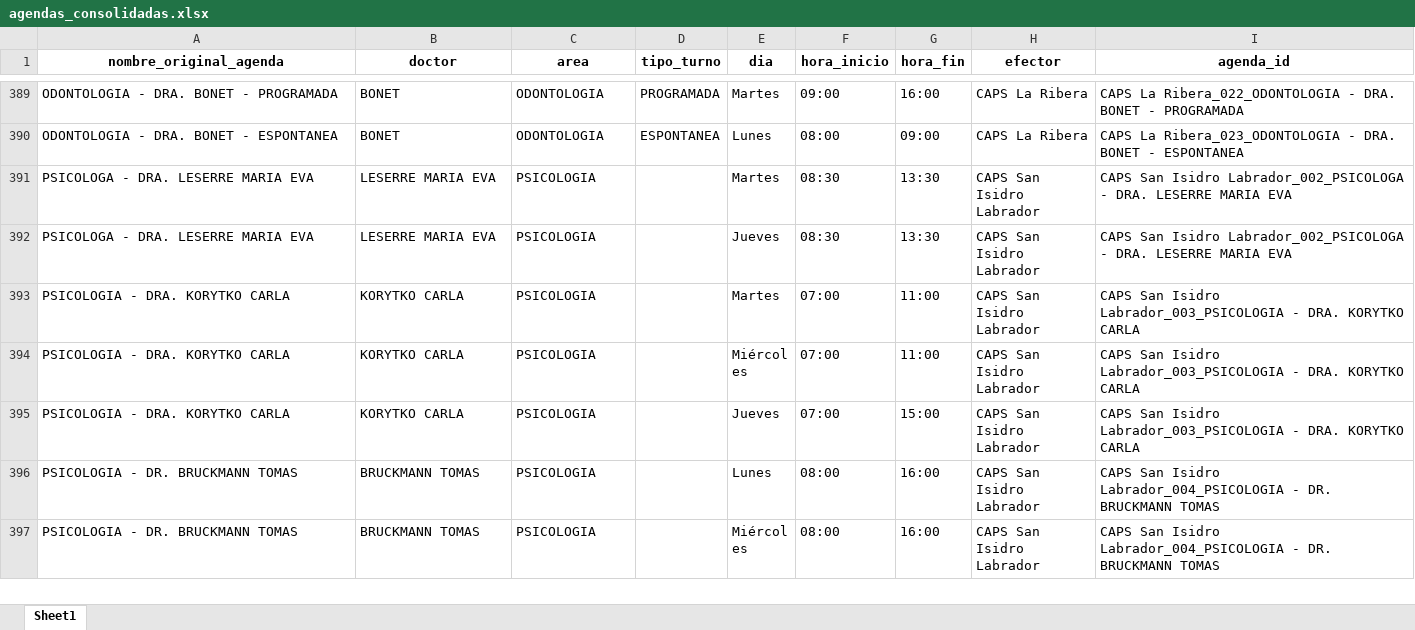
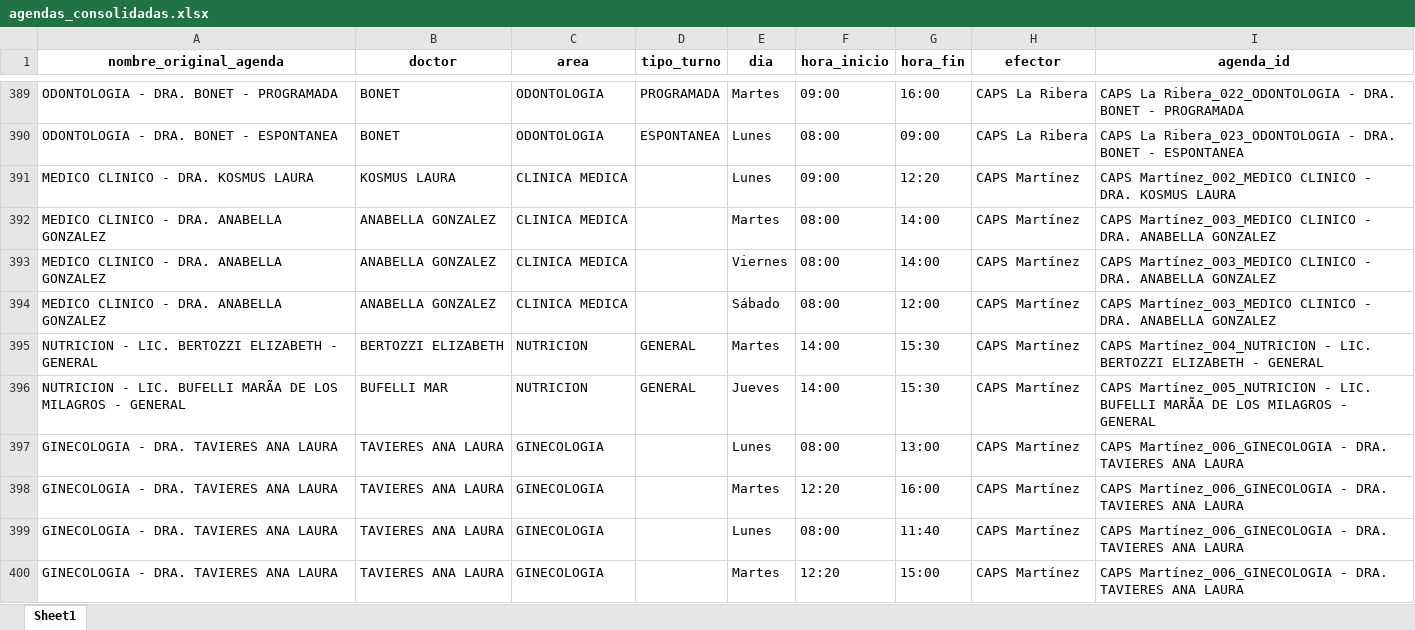
Before and after one commit to LucasRosenz/normalizacion_hcsi, an Excel workbook: datos/csv_procesado/agendas_consolidadas.xlsx, sheet Sheet1, drawn as a sheet; only a part is shown, gaps mark what is left out; the shorter side is filled out with more unchanged rows; values as stored, in another font and other column widths than the file's, no borders; the diff covers the shown part only; the diff names each change by its address in the sheet, - before the commit and + after, or states it on an @@ line.

Commit message:
fix: Add support for CAPS Martínez in agenda normalization and update related data

```diff
--- a/datos/csv_procesado/agendas_consolidadas.xlsx (sheet Sheet1)
+++ b/datos/csv_procesado/agendas_consolidadas.xlsx (sheet Sheet1)
+row 391: MEDICO CLINICO - DRA. KOSMUS LAURA | KOSMUS LAURA | CLINICA MEDICA |  | Lunes | 09:00 | 12:20 | CAPS Martínez | CAPS Martínez_002_MEDICO CLINICO - DRA. KOSMUS LAURA
+row 392: MEDICO CLINICO - DRA. ANABELLA GONZALEZ | ANABELLA GONZALEZ | CLINICA MEDICA |  | Martes | 08:00 | 14:00 | CAPS Martínez | CAPS Martínez_003_MEDICO CLINICO - DRA. ANABELLA GONZALEZ
+row 393: MEDICO CLINICO - DRA. ANABELLA GONZALEZ | ANABELLA GONZALEZ | CLINICA MEDICA |  | Viernes | 08:00 | 14:00 | CAPS Martínez | CAPS Martínez_003_MEDICO CLINICO - DRA. ANABELLA GONZALEZ
+row 394: MEDICO CLINICO - DRA. ANABELLA GONZALEZ | ANABELLA GONZALEZ | CLINICA MEDICA |  | Sábado | 08:00 | 12:00 | CAPS Martínez | CAPS Martínez_003_MEDICO CLINICO - DRA. ANABELLA GONZALEZ
+row 395: NUTRICION - LIC. BERTOZZI ELIZABETH - GENERAL | BERTOZZI ELIZABETH | NUTRICION | GENERAL | Martes | 14:00 | 15:30 | CAPS Martínez | CAPS Martínez_004_NUTRICION - LIC. BERTOZZI ELIZABETH - GENERAL
+row 396: NUTRICION - LIC. BUFELLI MARÃA DE LOS MILAGROS - GENERAL | BUFELLI MAR | NUTRICION | GENERAL | Jueves | 14:00 | 15:30 | CAPS Martínez | CAPS Martínez_005_NUTRICION - LIC. BUFELLI MARÃA DE LOS MILAGROS - GENERAL
+row 397: GINECOLOGIA - DRA. TAVIERES ANA LAURA | TAVIERES ANA LAURA | GINECOLOGIA |  | Lunes | 08:00 | 13:00 | CAPS Martínez | CAPS Martínez_006_GINECOLOGIA - DRA. TAVIERES ANA LAURA
+row 398: GINECOLOGIA - DRA. TAVIERES ANA LAURA | TAVIERES ANA LAURA | GINECOLOGIA |  | Martes | 12:20 | 16:00 | CAPS Martínez | CAPS Martínez_006_GINECOLOGIA - DRA. TAVIERES ANA LAURA
+row 399: GINECOLOGIA - DRA. TAVIERES ANA LAURA | TAVIERES ANA LAURA | GINECOLOGIA |  | Lunes | 08:00 | 11:40 | CAPS Martínez | CAPS Martínez_006_GINECOLOGIA - DRA. TAVIERES ANA LAURA
+row 400: GINECOLOGIA - DRA. TAVIERES ANA LAURA | TAVIERES ANA LAURA | GINECOLOGIA |  | Martes | 12:20 | 15:00 | CAPS Martínez | CAPS Martínez_006_GINECOLOGIA - DRA. TAVIERES ANA LAURA
```
Also changed, not shown: 49 added rows elsewhere in this sheet, 3 other files.
